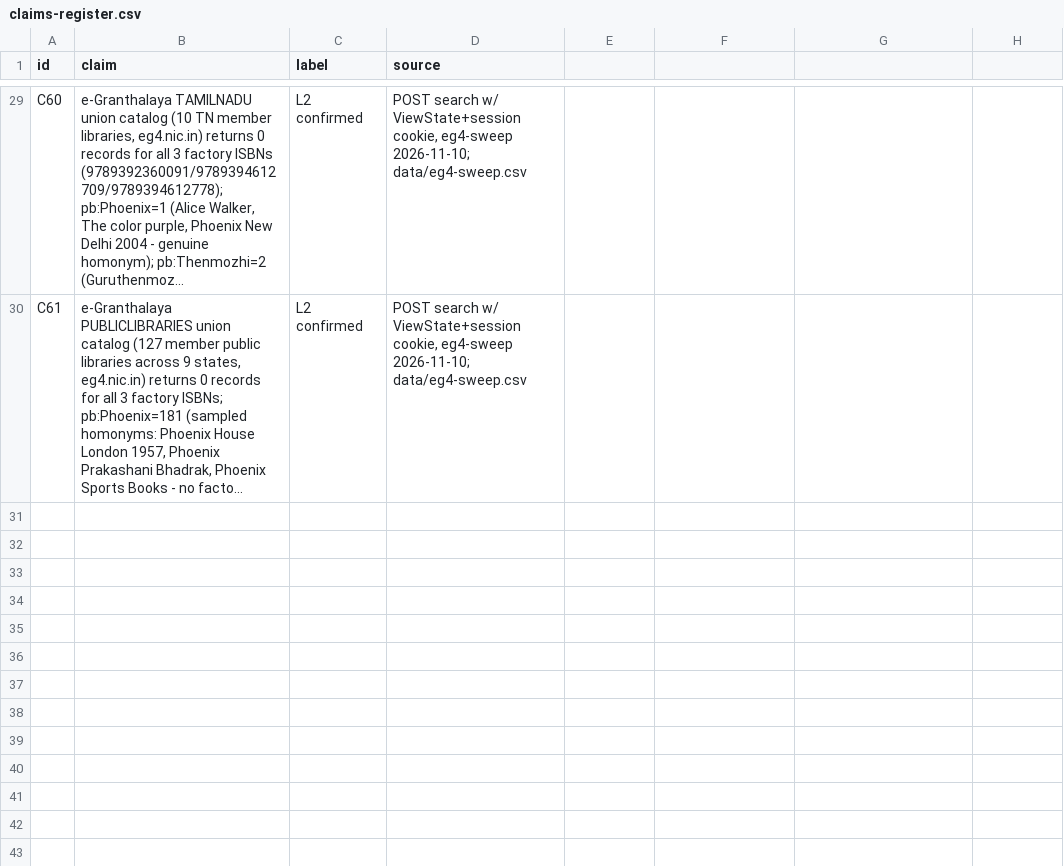
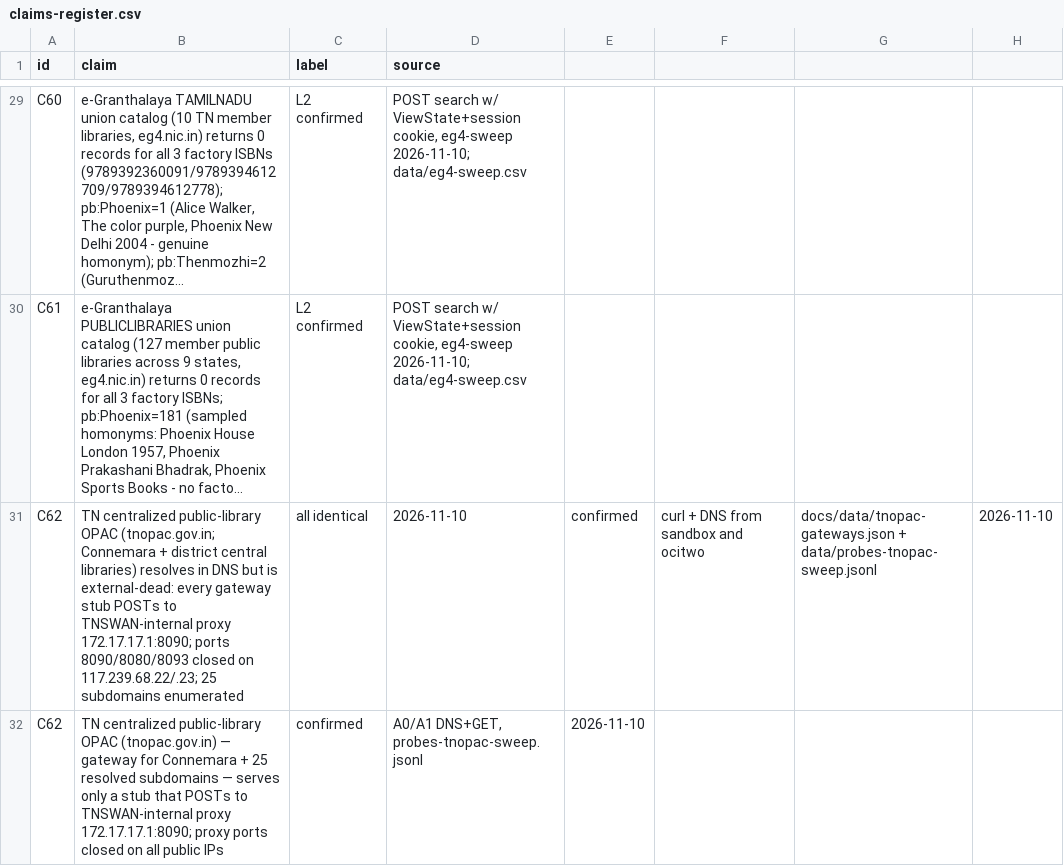
Before and after one commit to LogicIncZo/tn-fake-isbn-audit, a CSV file: data/claims-register.csv, drawn as a sheet; only a part is shown, gaps mark what is left out; long unchanged cells end in …; the diff names each change by its address in the sheet, - before the commit and + after, or states it on an @@ line.

Commit message:
TNOPAC centralized DPL OPAC: Connemara + 22 DCLs, external-dead (TNSWAN-only proxy)

```diff
--- a/data/claims-register.csv
+++ b/data/claims-register.csv
+row 31: C62 | TN centralized public-library OPAC (tnopac.gov.in; Connemara + district central libraries) resolves in DNS but is external-dead: every gateway stub POSTs to TNSWAN-internal proxy 172.17.17.1:8090; ports 8090/8080/8093 closed on 117.239.68.22/.23; 25 subdomains enumerated | all identical | 2026-11-10 | confirmed | curl + DNS from sandbox and ocitwo | docs/data/tnopac-gateways.json + data/probes-tnopac-sweep.jsonl | 2026-11-10
+row 32: C62 | TN centralized public-library OPAC (tnopac.gov.in) — gateway for Connemara + 25 resolved subdomains — serves only a stub that POSTs to TNSWAN-internal proxy 172.17.17.1:8090; proxy ports closed on all public IPs | confirmed | A0/A1 DNS+GET, probes-tnopac-sweep.jsonl | 2026-11-10
```
Also changed, not shown: 7 other files.
